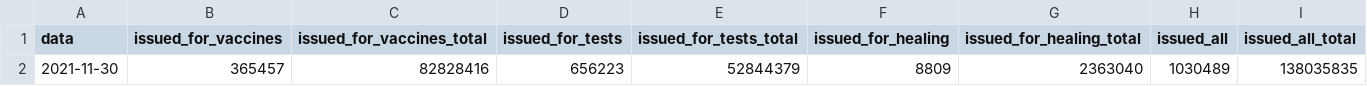
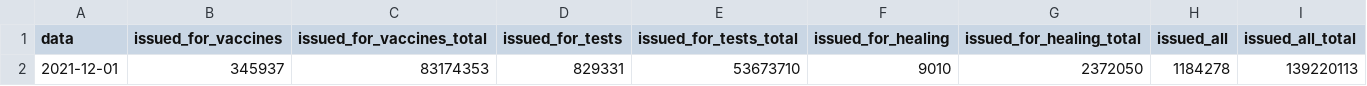
Before and after one commit to ministero-salute/it-dgc-opendata, a CSV file: data/dgc-issued-latest.csv, drawn as a sheet; removed rows and columns are numbered as before the commit, all else as after; the diff names each change by its address in the sheet, - before the commit and + after, or states it on an @@ line.

```diff
--- a/data/dgc-issued-latest.csv
+++ b/data/dgc-issued-latest.csv
-row 2: 2021-11-30 | 365457 | 82828416 | 656223 | 52844379 | 8809 | 2363040 | 1030489 | 138035835
+row 2: 2021-12-01 | 345937 | 83174353 | 829331 | 53673710 | 9010 | 2372050 | 1184278 | 139220113
```
Also changed, not shown: data/dgc-acquired-latest.csv, data/dgc-acquired.csv, 5 other files.
